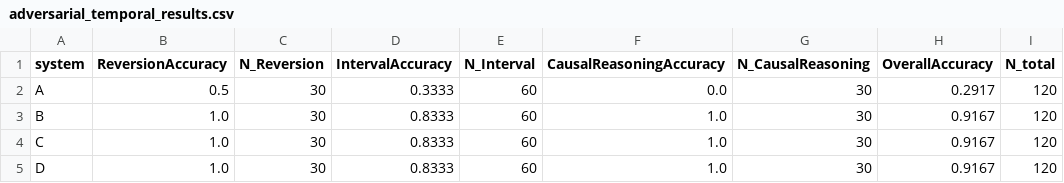
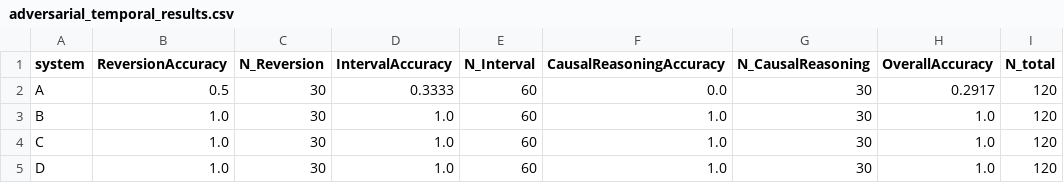
Before and after one commit to toxzak-svg/time, a CSV file: results/adversarial_temporal_results.csv, drawn as a sheet.

Commit message:
Update adversarial temporal questions and results: Corrected CEO answers for specific intervals in the JSONL benchmark file. Adjusted accuracy metrics in the CSV results to reflect updated performance. Enhanced question generation logic in the Python script for improved accuracy in expected outputs.

```diff
--- a/results/adversarial_temporal_results.csv
+++ b/results/adversarial_temporal_results.csv
@@ -2,4 +2,4 @@ system,ReversionAccuracy,N_Reversion,IntervalAccuracy,N_Interval,CausalReasoning
 A,0.5,30,0.3333,60,0.0,30,0.2917,120
-B,1.0,30,0.8333,60,1.0,30,0.9167,120
-C,1.0,30,0.8333,60,1.0,30,0.9167,120
-D,1.0,30,0.8333,60,1.0,30,0.9167,120
+B,1.0,30,1.0,60,1.0,30,1.0,120
+C,1.0,30,1.0,60,1.0,30,1.0,120
+D,1.0,30,1.0,60,1.0,30,1.0,120
```
Also changed, not shown: 2 other files.
